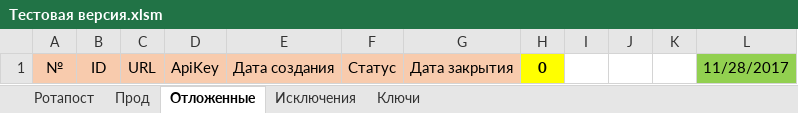
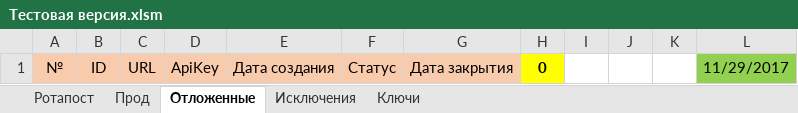
Before and after one commit to Goodron1981/MyMacros-master, an Excel workbook: Тестовая версия.xlsm, sheet Отложенные, drawn as a sheet; values as stored, in another font and other column widths than the file's, no borders; charts and pictures not drawn; the diff names each change by its address in the sheet, - before the commit and + after, or states it on an @@ line.

```diff
--- a/Тестовая версия.xlsm (sheet Отложенные)
+++ b/Тестовая версия.xlsm (sheet Отложенные)
-L1: 11/28/2017
+L1: 11/29/2017
```
Also changed, not shown: sheet Ротапост, charts or pictures.
